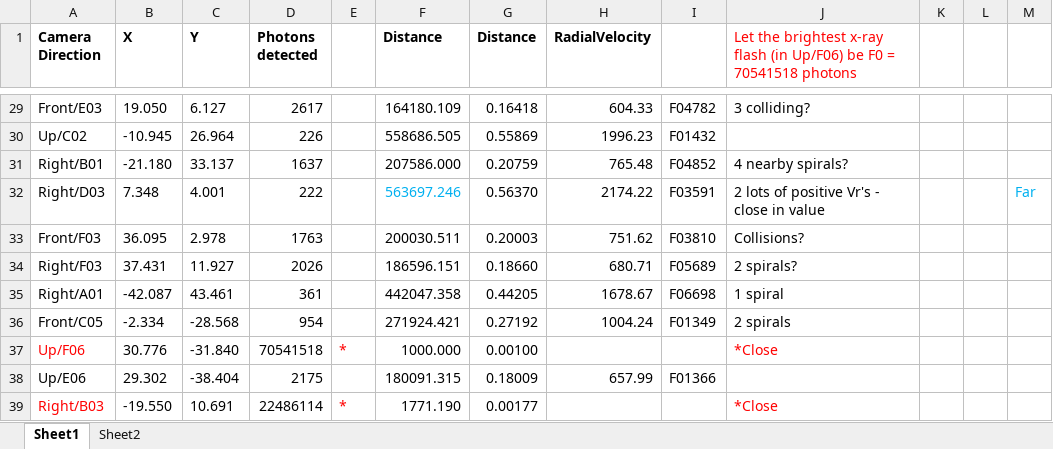
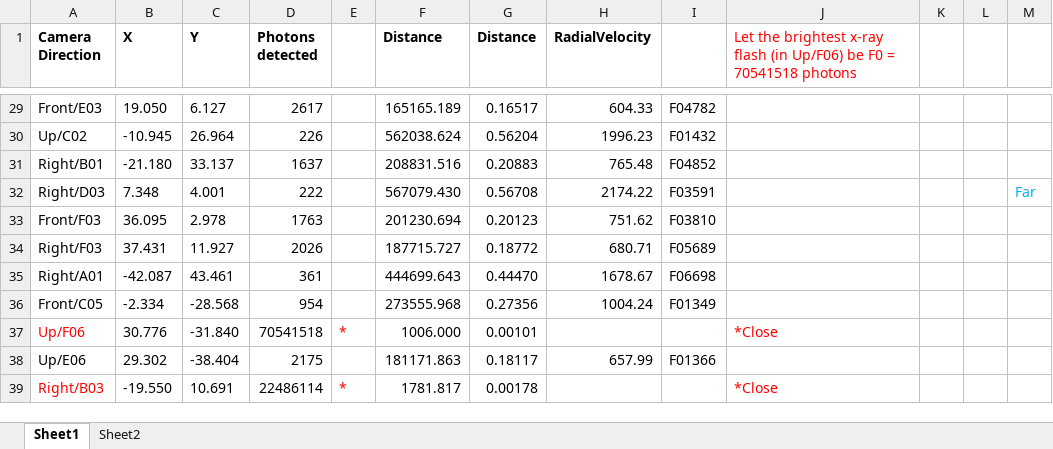
Before and after one commit to NotCouchpot80/PHYS3080-Ladder-Project, an Excel workbook: AllXrayFlashDistancesWithHubble.xlsx, sheet Sheet1, drawn as a sheet; only a part is shown, gaps mark what is left out; values as stored, in another font and other column widths than the file's, no borders; charts and pictures not drawn; the diff covers the shown part only; the diff names each change by its address in the sheet, - before the commit and + after, or states it on an @@ line.

```diff
--- a/AllXrayFlashDistancesWithHubble.xlsx (sheet Sheet1)
+++ b/AllXrayFlashDistancesWithHubble.xlsx (sheet Sheet1)
-F29 (Distance): 164180.109
+F29 (Distance): 165165.189
-G29 (Distance): 0.16418
+G29 (Distance): 0.16517
-J29: 3 colliding?
+J29: (empty)
-F30 (Distance): 558686.505
+F30 (Distance): 562038.624
-G30 (Distance): 0.55869
+G30 (Distance): 0.56204
-F31 (Distance): 207586.000
+F31 (Distance): 208831.516
-G31 (Distance): 0.20759
+G31 (Distance): 0.20883
-J31: 4 nearby spirals?
+J31: (empty)
-F32 (Distance): 563697.246
+F32 (Distance): 567079.430
-F32 text colour: #00B0F0
+F32 text colour: black
-G32 (Distance): 0.56370
+G32 (Distance): 0.56708
-J32: 2 lots of positive Vr's - close in value
+J32: (empty)
-F33 (Distance): 200030.511
+F33 (Distance): 201230.694
-G33 (Distance): 0.20003
+G33 (Distance): 0.20123
-J33: Collisions?
+J33: (empty)
-F34 (Distance): 186596.151
+F34 (Distance): 187715.727
-G34 (Distance): 0.18660
+G34 (Distance): 0.18772
-J34: 2 spirals?
+J34: (empty)
-F35 (Distance): 442047.358
+F35 (Distance): 444699.643
-G35 (Distance): 0.44205
+G35 (Distance): 0.44470
-J35: 1 spiral
+J35: (empty)
-F36 (Distance): 271924.421
+F36 (Distance): 273555.968
-G36 (Distance): 0.27192
+G36 (Distance): 0.27356
-J36: 2 spirals
+J36: (empty)
-F37 (Distance): 1000.000
+F37 (Distance): 1006.000
-G37 (Distance): 0.00100
+G37 (Distance): 0.00101
-F38 (Distance): 180091.315
+F38 (Distance): 181171.863
-G38 (Distance): 0.18009
+G38 (Distance): 0.18117
-F39 (Distance): 1771.190
+F39 (Distance): 1781.817
-G39 (Distance): 0.00177
+G39 (Distance): 0.00178
```
Also changed, not shown: 78 edited cells and cell formats elsewhere in this sheet, sheet Sheet2, charts or pictures.
